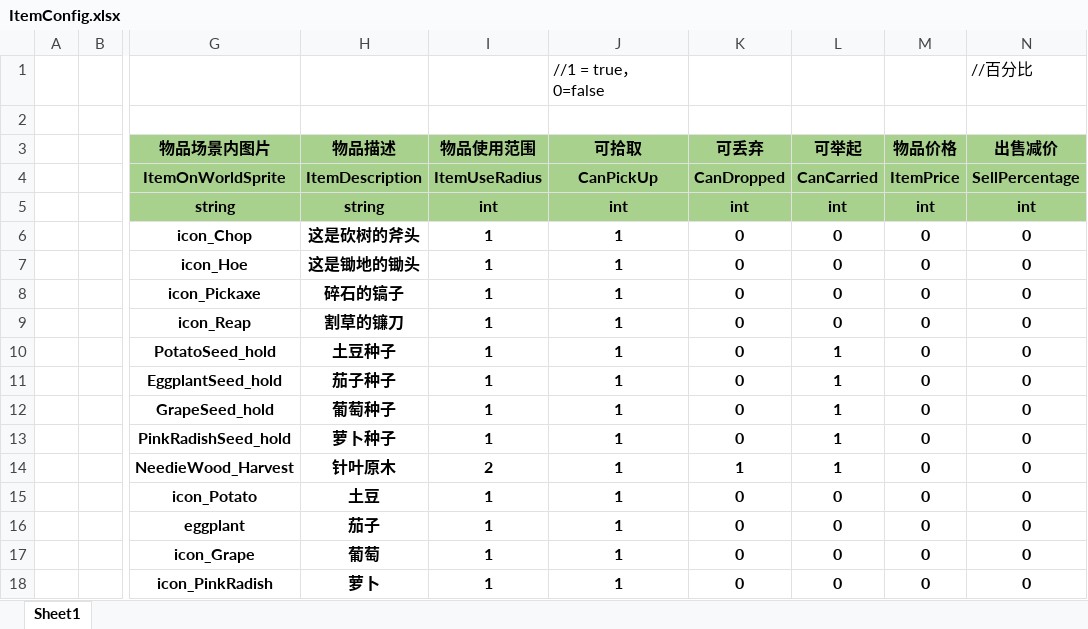
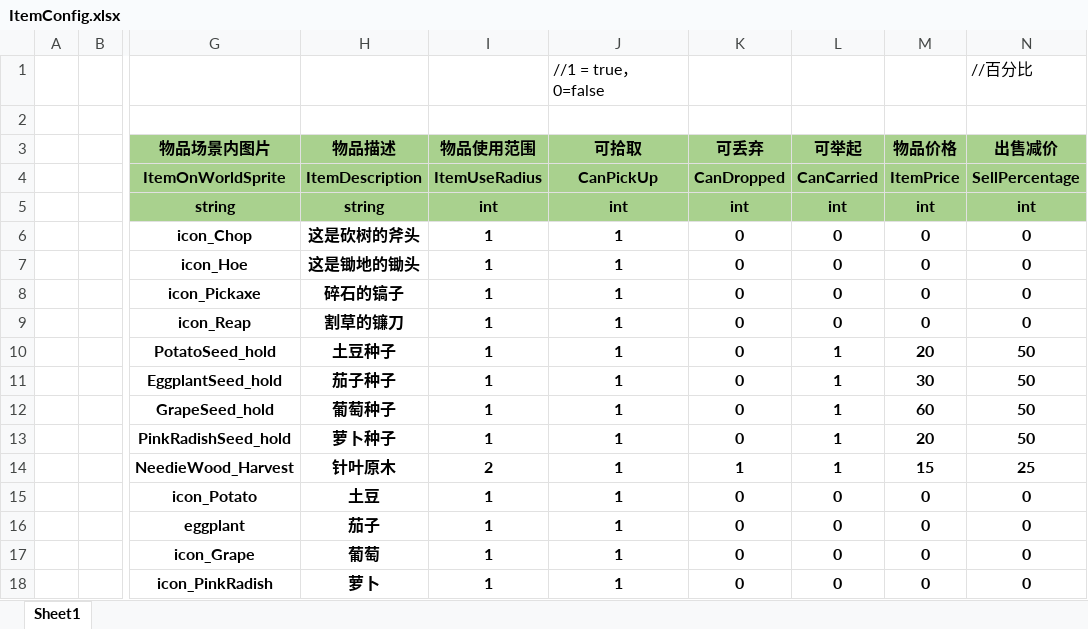
Before and after one commit to SilentZeroOne/ET-EUI, an Excel workbook: Excel/ItemConfig.xlsx, sheet Sheet1, drawn as a sheet; only a part is shown, gaps mark what is left out; values as stored, in another font and other column widths than the file's, no borders; the diff names each change by its address in the sheet, - before the commit and + after, or states it on an @@ line.

```diff
--- a/Excel/ItemConfig.xlsx (sheet Sheet1)
+++ b/Excel/ItemConfig.xlsx (sheet Sheet1)
-M10 (物品价格): 0
+M10 (物品价格): 20
-N10:N13 (出售减价): 0
+N10:N13 (出售减价): 50
-M11 (物品价格): 0
+M11 (物品价格): 30
-M12 (物品价格): 0
+M12 (物品价格): 60
-M13 (物品价格): 0
+M13 (物品价格): 20
-M14 (物品价格): 0
+M14 (物品价格): 15
-N14 (出售减价): 0
+N14 (出售减价): 25
```
Also changed, not shown: 43 other files.
